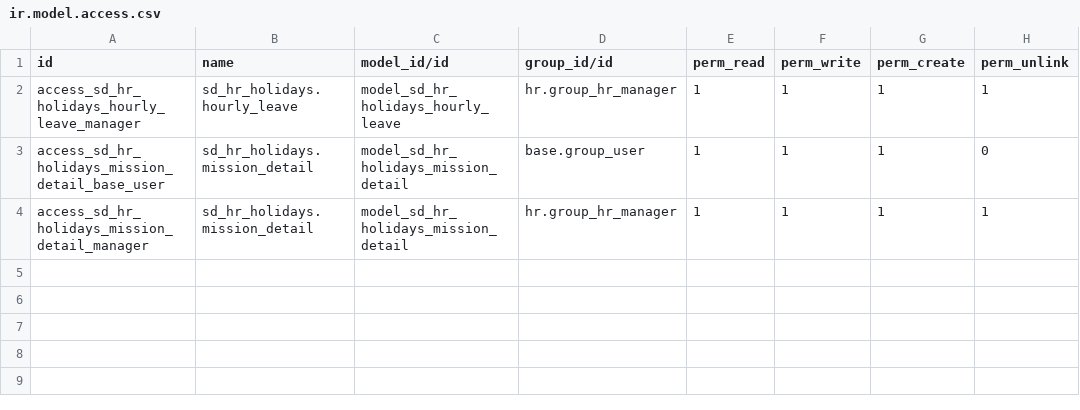
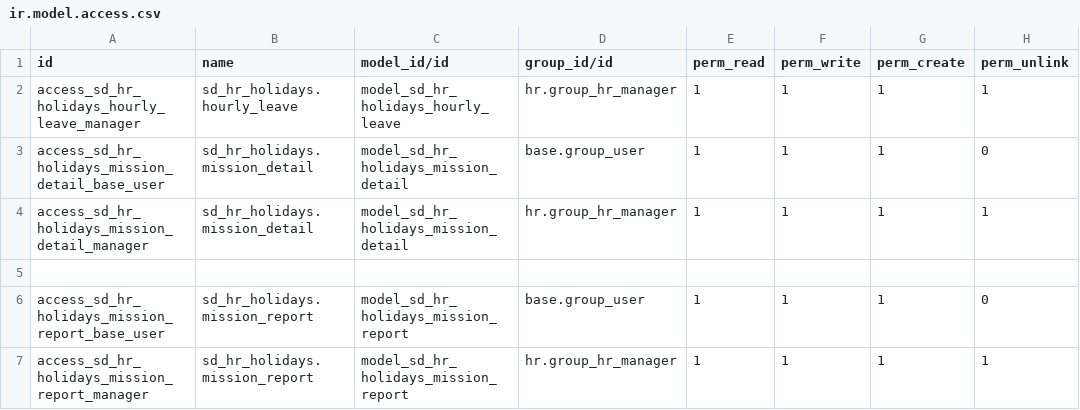
Before and after one commit to giladoo/sd_hr_holidays, a CSV file: security/ir.model.access.csv, drawn as a sheet.

```diff
--- a/security/ir.model.access.csv
+++ b/security/ir.model.access.csv
@@ -4 +4,4 @@ access_sd_hr_holidays_mission_detail_base_user,sd_hr_holidays.mission_detail,mod
 access_sd_hr_holidays_mission_detail_manager,sd_hr_holidays.mission_detail,model_sd_hr_holidays_mission_detail,hr.group_hr_manager,1,1,1,1
+
+access_sd_hr_holidays_mission_report_base_user,sd_hr_holidays.mission_report,model_sd_hr_holidays_mission_report,base.group_user,1,1,1,0
+access_sd_hr_holidays_mission_report_manager,sd_hr_holidays.mission_report,model_sd_hr_holidays_mission_report,hr.group_hr_manager,1,1,1,1
```
Also changed, not shown: 11 other files.
